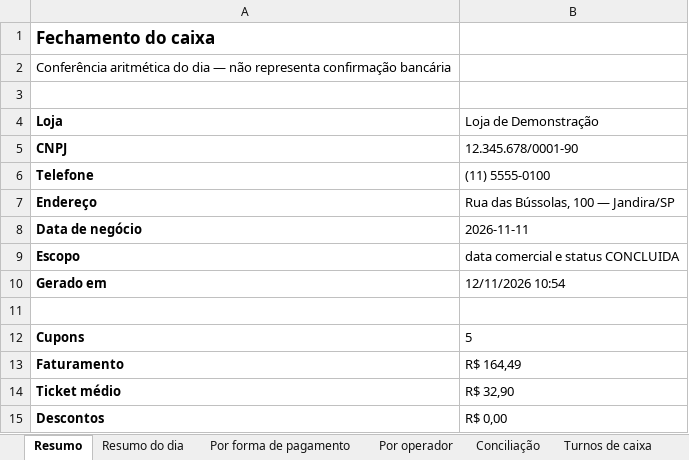
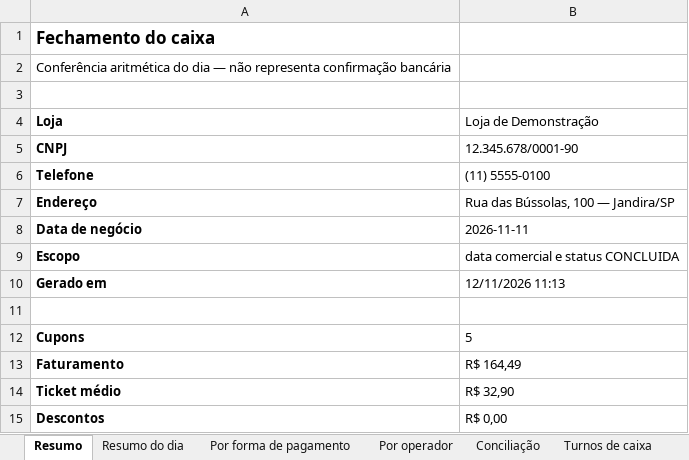
Before and after one commit to davidcreator/bussolapdv, an Excel workbook: docs/exemplos/fechamento-exemplo.xlsx, sheet Resumo, drawn as a sheet; only a part is shown; values as stored, in another font and other column widths than the file's, no borders; the diff names each change by its address in the sheet, - before the commit and + after, or states it on an @@ line.

```diff
--- a/docs/exemplos/fechamento-exemplo.xlsx (sheet Resumo)
+++ b/docs/exemplos/fechamento-exemplo.xlsx (sheet Resumo)
-B10 (Loja de Demonstração): 12/11/2026 10:54
+B10 (Loja de Demonstração): 12/11/2026 11:13
```
Also changed, not shown: sheet Turnos de caixa, 44 other files.
